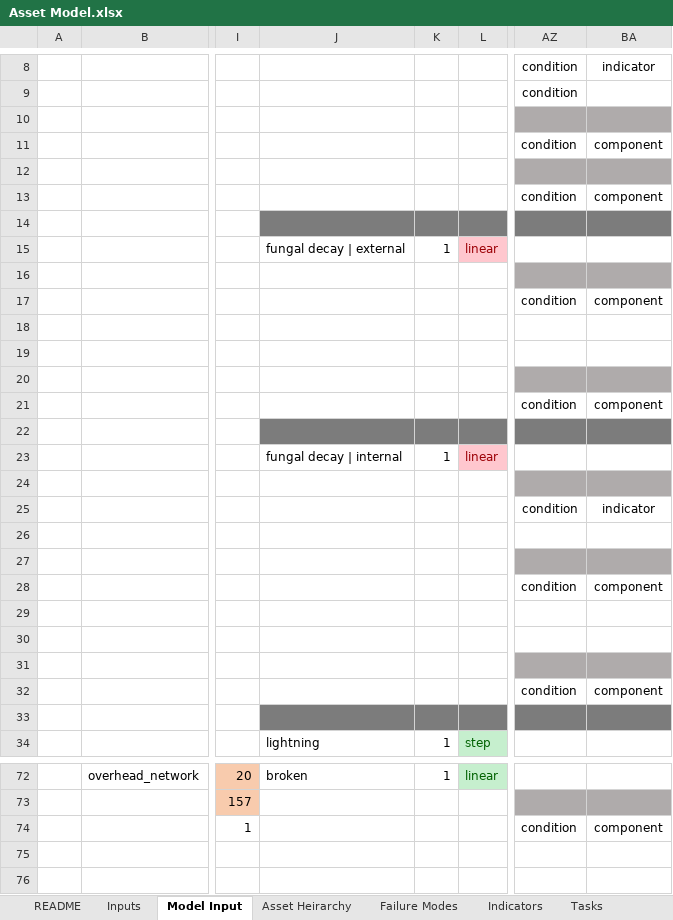
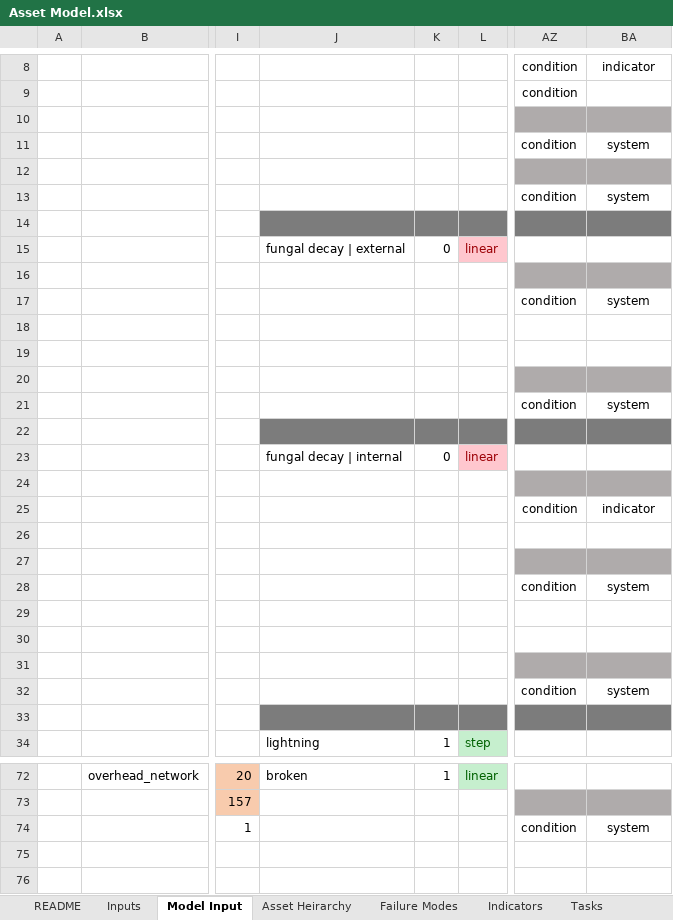
Before and after one commit to gavintreseder/pof, an Excel workbook: data/inputs/Asset Model.xlsx, sheet Model Input, drawn as a sheet; only a part is shown, gaps mark what is left out; values as stored, in another font and other column widths than the file's, no borders; conditional formats not drawn; 1 other sheet too large or unreadable and not compared; the diff covers the shown part only; the diff names each change by its address in the sheet, - before the commit and + after, or states it on an @@ line.

```diff
--- a/data/inputs/Asset Model.xlsx (sheet Model Input)
+++ b/data/inputs/Asset Model.xlsx (sheet Model Input)
-BA11: component
+BA11: system
-BA13: component
+BA13: system
-K15: 1
+K15: 0
-BA17: component
+BA17: system
-BA21: component
+BA21: system
-K23: 1
+K23: 0
-BA28: component
+BA28: system
-BA32: component
+BA32: system
-BA74: component
+BA74: system
```
Also changed, not shown: 8 edited cells elsewhere in this sheet, 5 other files.
